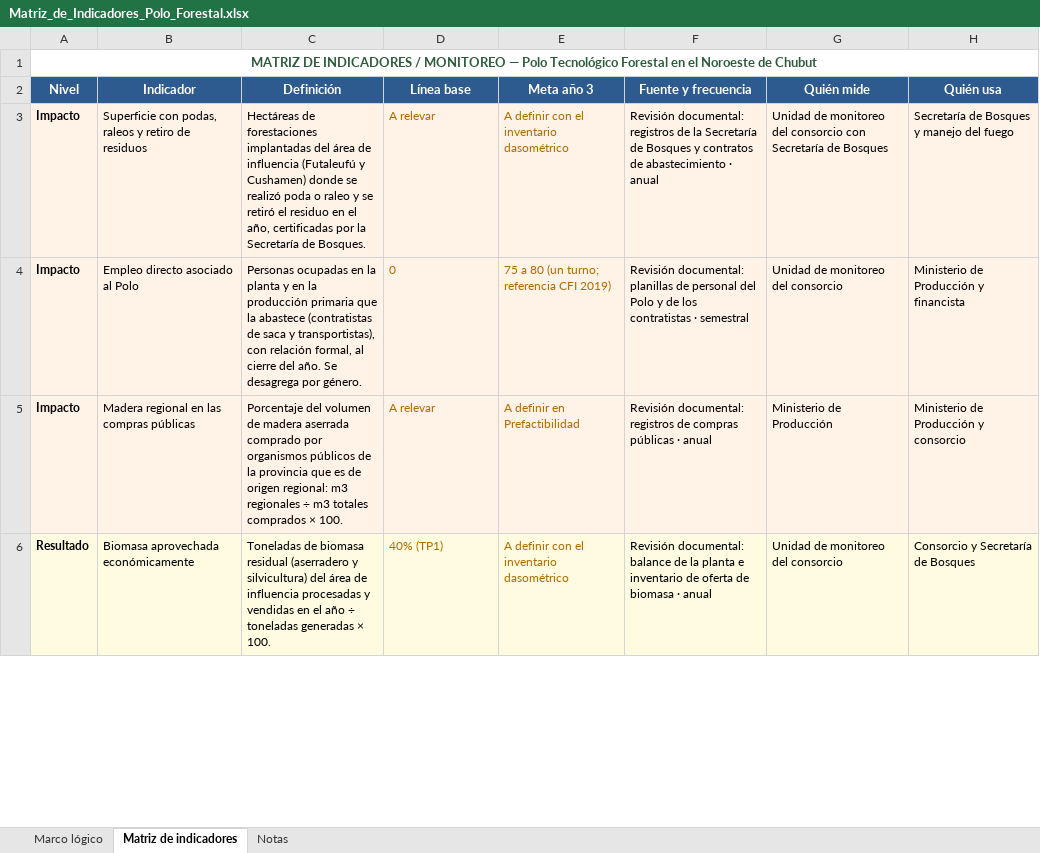
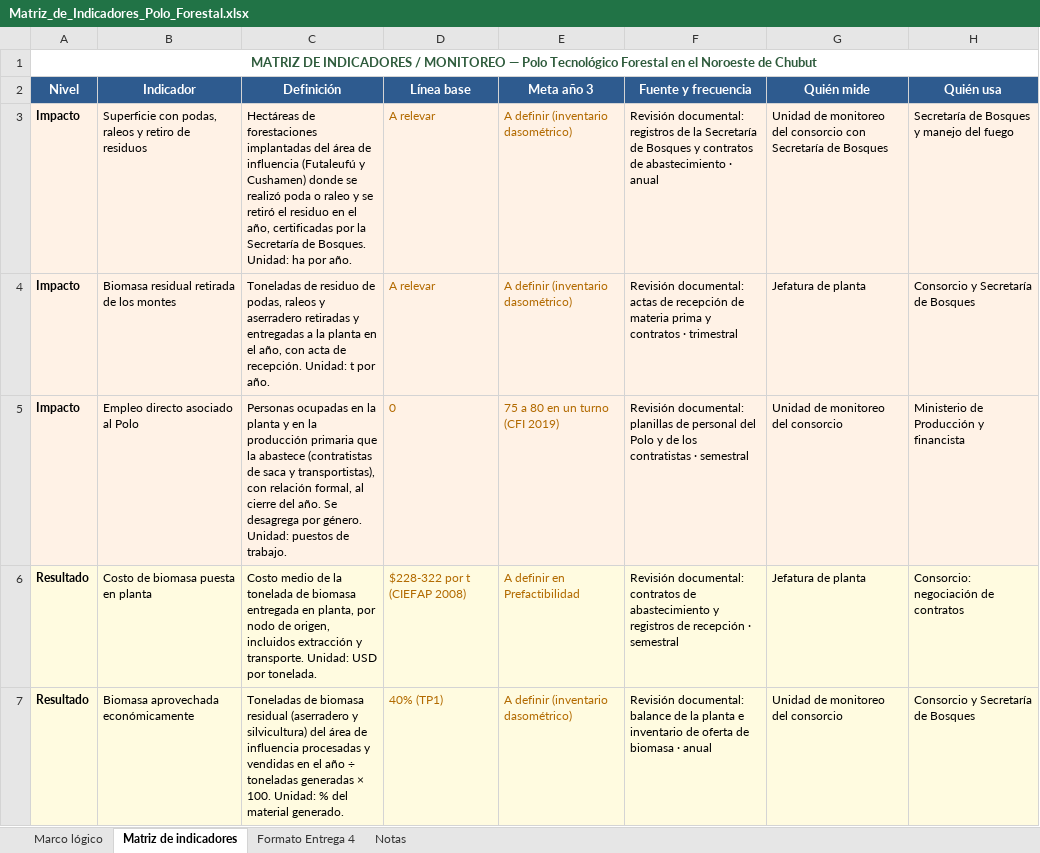
Before and after one commit to coyotetw/parqueTecnologicoAgroForestal, an Excel workbook: docs/entregas/Matriz_de_Indicadores_Polo_Forestal.xlsx, sheet Matriz de indicadores, drawn as a sheet; only a part is shown; values as stored, in another font and other column widths than the file's, no borders; removed rows and columns are numbered as before the commit, all else as after; the diff covers the shown part only; the diff names each change by its address in the sheet, - before the commit and + after, or states it on an @@ line.

```diff
--- a/docs/entregas/Matriz_de_Indicadores_Polo_Forestal.xlsx (sheet Matriz de indicadores)
+++ b/docs/entregas/Matriz_de_Indicadores_Polo_Forestal.xlsx (sheet Matriz de indicadores)
+sheet tab: Formato Entrega 4
-C3 (Definición): …de Bosques.
+C3 (Definición): …de Bosques. Unidad: ha por año.
-E3 (Meta año 3): A definir con el inventario dasométrico
+E3 (Meta año 3): A definir (inventario dasométrico)
+row 4: Impacto | Biomasa residual retirada de los montes | Toneladas de residuo de podas, raleos y aserradero retiradas y entregadas a la planta en el año, con acta de recepción. Unidad: t por año. | A relevar | A definir (inventario dasométrico) | Revisión documental: actas de recepción de materia prima y contratos · trimestral | Jefatura de planta | Consorcio y Secretaría de Bosques
-C5 (Definición): …por género.
+C5 (Definición): …por género. Unidad: puestos de trabajo.
-E5 (Meta año 3): 75 a 80 (un turno; referencia CFI 2019)
+E5 (Meta año 3): 75 a 80 en un turno (CFI 2019)
-row 5: Impacto | Madera regional en las compras públicas | Porcentaje del volumen de madera aserrada comprado por organismos públicos de la provincia que es de origen regional: m3 regionales ÷ m3 totales comprados × 100. | A relevar | A definir en Prefactibilidad | Revisión documental: registros de compras públicas · anual | Ministerio de Producción | Ministerio de Producción y consorcio
+row 6: Resultado | Costo de biomasa puesta en planta | Costo medio de la tonelada de biomasa entregada en planta, por nodo de origen, incluidos extracción y transporte. Unidad: USD por tonelada. | $228-322 por t (CIEFAP 2008) | A definir en Prefactibilidad | Revisión documental: contratos de abastecimiento y registros de recepción · semestral | Jefatura de planta | Consorcio: negociación de contratos
-C7 (Definición): …× 100.
+C7 (Definición): …× 100. Unidad: % del material generado.
-E7 (Meta año 3): A definir con el inventario dasométrico
+E7 (Meta año 3): A definir (inventario dasométrico)
```
Also changed, not shown: 9 added rows and 18 edited cells elsewhere in this sheet, sheet Marco lógico, sheet Notas.
